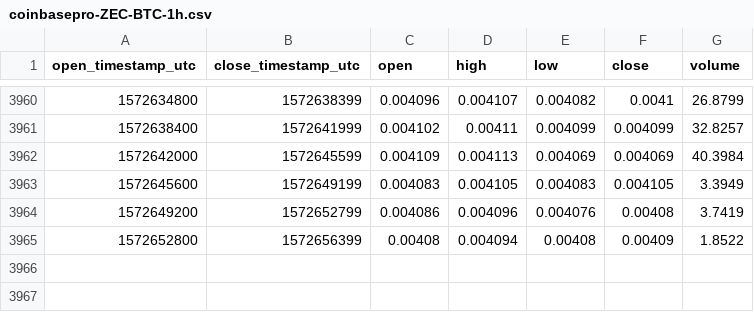
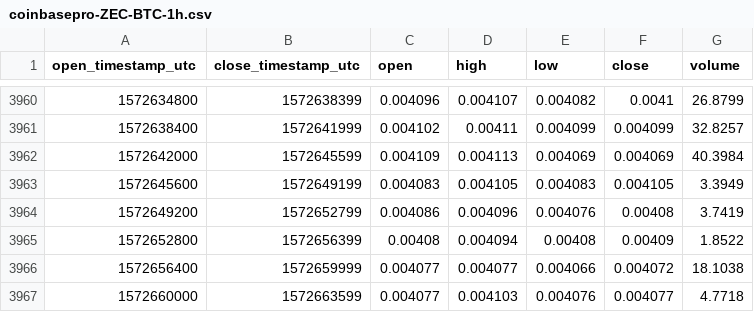
Before and after one commit to cryptobigbro/coinbasepro-ZEC-BTC, a CSV file: coinbasepro-ZEC-BTC-1h.csv, drawn as a sheet; only a part is shown, gaps mark what is left out; the diff names each change by its address in the sheet, - before the commit and + after, or states it on an @@ line.

Commit message:
Update OHLCV data.

```diff
--- a/coinbasepro-ZEC-BTC-1h.csv
+++ b/coinbasepro-ZEC-BTC-1h.csv
+row 3966: 1572656400 | 1572659999 | 0.004077 | 0.004077 | 0.004066 | 0.004072 | 18.1038
+row 3967: 1572660000 | 1572663599 | 0.004077 | 0.004103 | 0.004076 | 0.004077 | 4.7718
```
Also changed, not shown: 1 other file.
